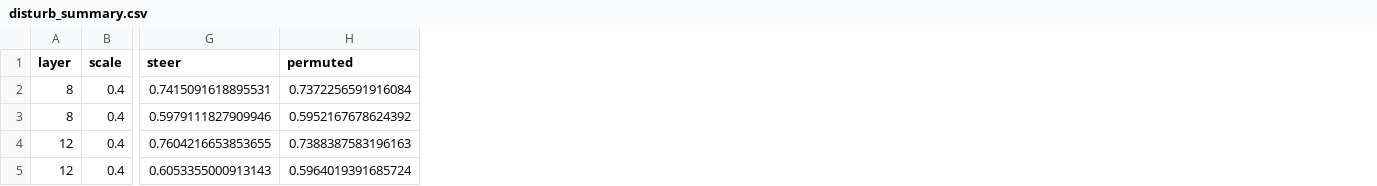
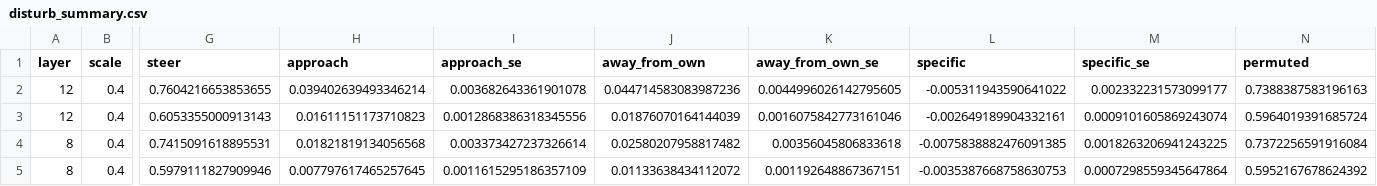
Before and after one commit to nishitaKatepallewar/physprobe, a CSV file: results/vjepa2-l/d4_stepped_mean/disturb_summary.csv, drawn as a sheet; only a part is shown, gaps mark what is left out; addresses are those after the commit; the diff names each change by its address in the sheet, - before the commit and + after, or states it on an @@ line.

```diff
--- a/results/vjepa2-l/d4_stepped_mean/disturb_summary.csv
+++ b/results/vjepa2-l/d4_stepped_mean/disturb_summary.csv
+column H (approach), rows 4-5: 0.01821819134056568 | 0.007797617465257645
+column I (approach_se), rows 4-5: 0.003373427237326614 | 0.0011615295186357109
+column J (away_from_own), rows 4-5: 0.02580207958817482 | 0.01133638434112072
+column K (away_from_own_se), rows 4-5: 0.00356045806833618 | 0.001192648867367151
+column L (specific), rows 4-5: -0.0075838882476091385 | -0.0035387668758630753
+column M (specific_se), rows 4-5: 0.0018263206941243225 | 0.0007298559345647864
@@ row 4 moved to row 2: 12 @@
@@ row 5 moved to row 3: 12 @@
```
Also changed, not shown: results/vjepa2-l/d4_stepped_ring/disturb_summary.csv, results/vjepa2-l/d4_velocity_mean/disturb_summary.csv, 21 other files.
